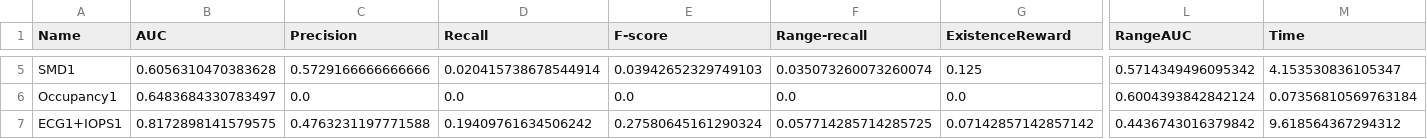
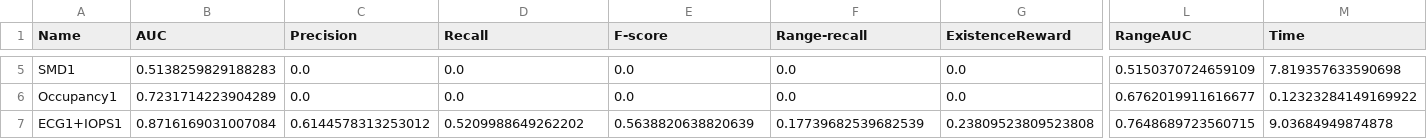
Before and after one commit to GeorgeM2000/Streamify-Time-Series-Anomaly-Detection-Methods, a CSV file: Results/SAND/SAND-results.csv, drawn as a sheet; only a part is shown, gaps mark what is left out; the diff covers the shown part only; the diff names each change by its address in the sheet, - before the commit and + after, or states it on an @@ line.

```diff
--- a/Results/SAND/SAND-results.csv
+++ b/Results/SAND/SAND-results.csv
-B5 (AUC): 0.6056310470383628
+B5 (AUC): 0.5138259829188283
-C5 (Precision): 0.5729166666666666
+C5 (Precision): 0.0
-D5 (Recall): 0.020415738678544914
+D5 (Recall): 0.0
-E5 (F-score): 0.03942652329749103
+E5 (F-score): 0.0
-F5 (Range-recall): 0.035073260073260074
+F5 (Range-recall): 0.0
-G5 (ExistenceReward): 0.125
+G5 (ExistenceReward): 0.0
-L5 (RangeAUC): 0.5714349496095342
+L5 (RangeAUC): 0.5150370724659109
-M5 (Time): 4.153530836105347
+M5 (Time): 7.819357633590698
-B6 (AUC): 0.6483684330783497
+B6 (AUC): 0.7231714223904289
-L6 (RangeAUC): 0.6004393842842124
+L6 (RangeAUC): 0.6762019911616677
-M6 (Time): 0.07356810569763184
+M6 (Time): 0.12323284149169922
-B7 (AUC): 0.8172898141579575
+B7 (AUC): 0.8716169031007084
-C7 (Precision): 0.4763231197771588
+C7 (Precision): 0.6144578313253012
-D7 (Recall): 0.19409761634506242
+D7 (Recall): 0.5209988649262202
-E7 (F-score): 0.27580645161290324
+E7 (F-score): 0.5638820638820639
-F7 (Range-recall): 0.057714285714285725
+F7 (Range-recall): 0.17739682539682539
-G7 (ExistenceReward): 0.07142857142857142
+G7 (ExistenceReward): 0.23809523809523808
-L7 (RangeAUC): 0.4436743016379842
+L7 (RangeAUC): 0.7648689723560715
-M7 (Time): 9.618564367294312
+M7 (Time): 9.03684949874878
```
Also changed, not shown: 83 edited cells elsewhere in this file, Results/Static/STUMP-results.csv, Results/Variant_1/STUMP-results.csv, 5 other files.
